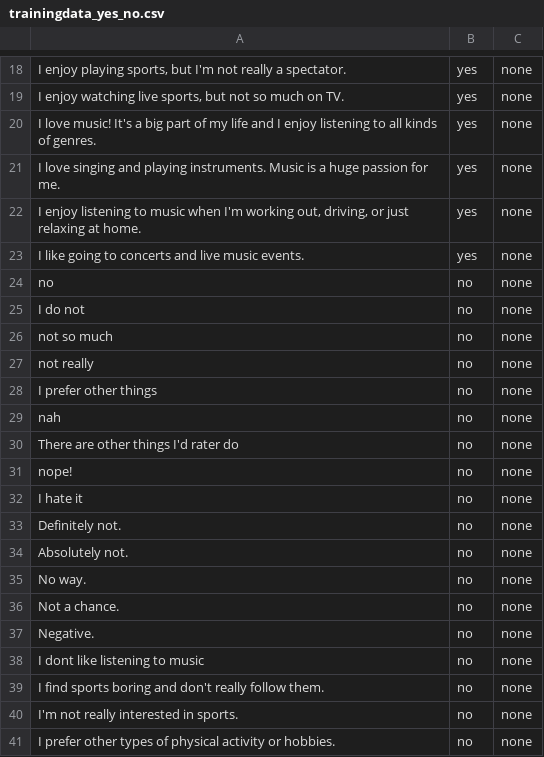
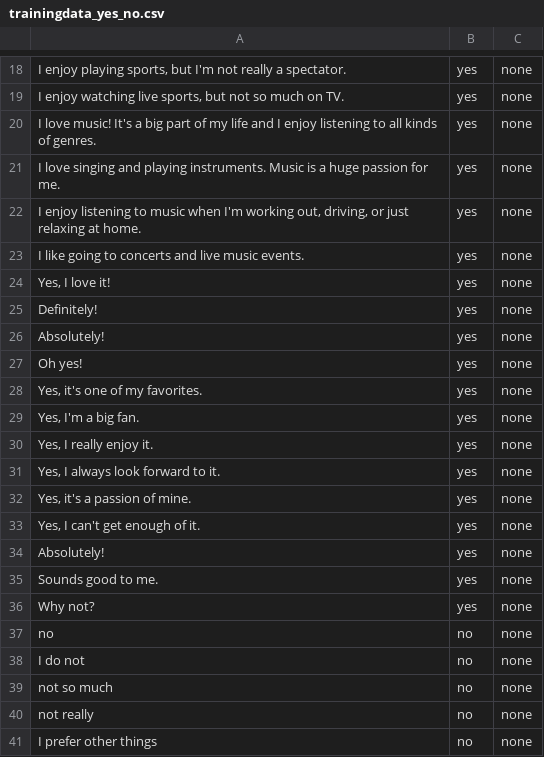
Before and after one commit to RoelHeijden/KletsBot, a CSV file: nn_pipeline/data/trainingdata_yes_no.csv, drawn as a sheet; only a part is shown, gaps mark what is left out; the shorter side is filled out with more unchanged rows; the diff covers the shown part only.

```diff
--- a/nn_pipeline/data/trainingdata_yes_no.csv
+++ b/nn_pipeline/data/trainingdata_yes_no.csv
@@ -23,2 +23,15 @@ I love singing and playing instruments. Music is a huge passion for me.,yes,none
 I like going to concerts and live music events.,yes,none
+"Yes, I love it!",yes,none
+"Definitely!",yes,none
+"Absolutely!",yes,none
+"Oh yes!",yes,none
+"Yes, it's one of my favorites.",yes,none
+"Yes, I'm a big fan.",yes,none
+"Yes, I really enjoy it.",yes,none
+"Yes, I always look forward to it.",yes,none
+"Yes, it's a passion of mine.",yes,none
+"Yes, I can't get enough of it.",yes,none
+"Absolutely!",yes,none
+"Sounds good to me.",yes,none
+"Why not?",yes,none
 no,no,none
```
Also changed, not shown: 21 added rows elsewhere in this file, 1 other file.
